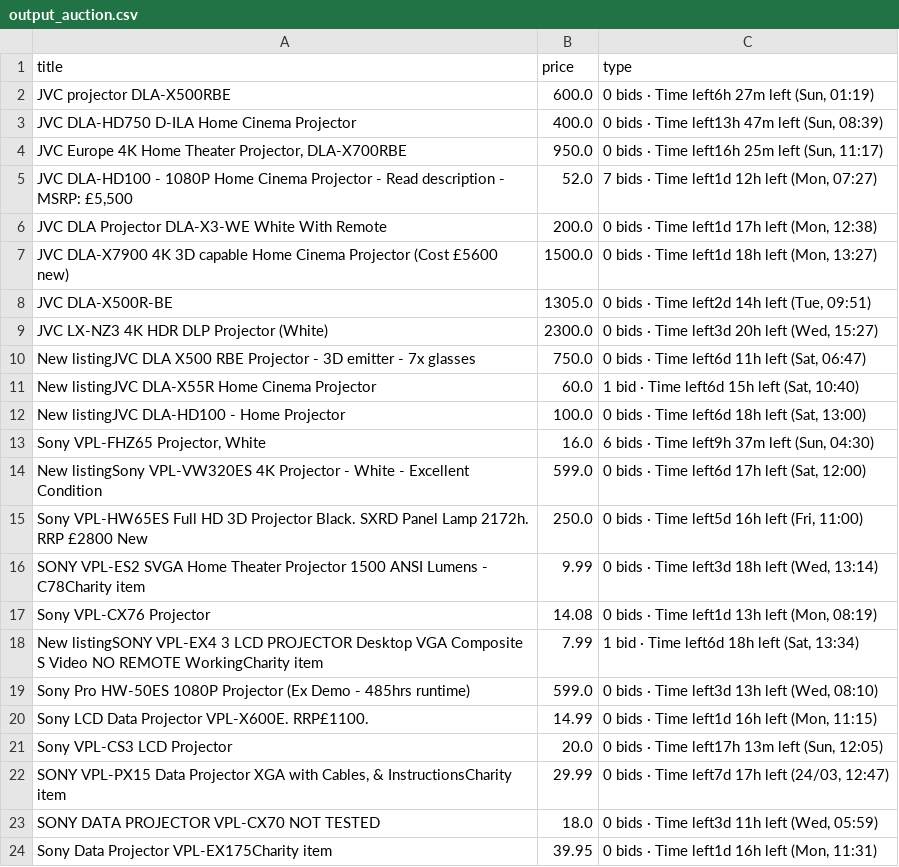
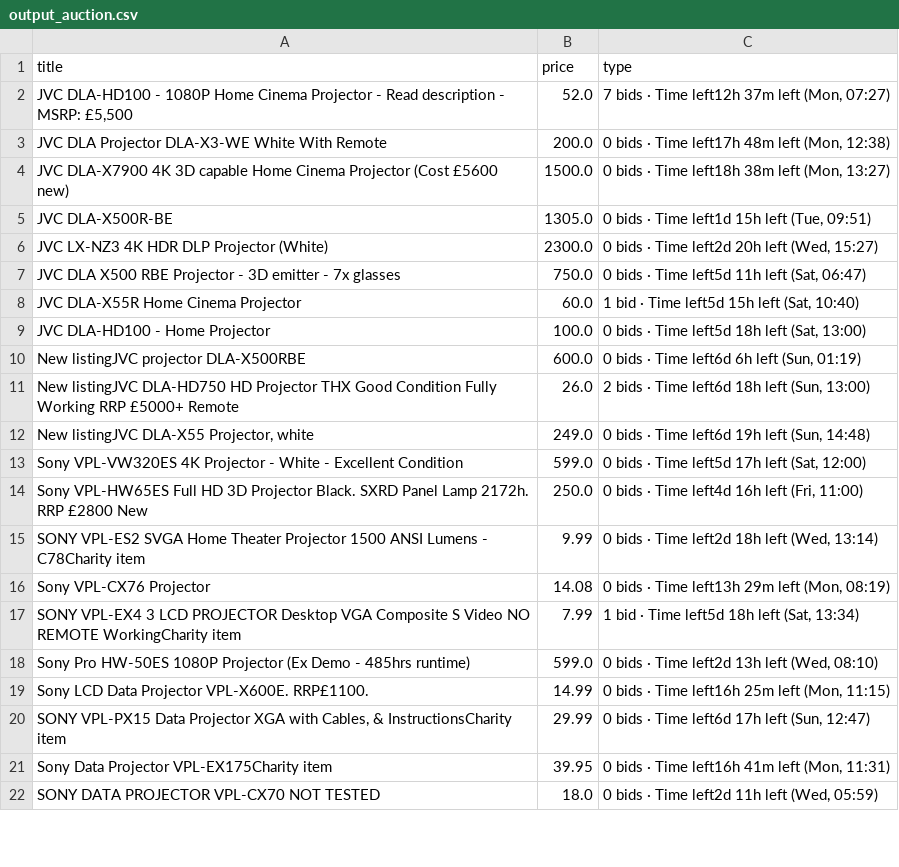
Before and after one commit to LFCottrell/Ebay_JVC, a CSV file: output_auction.csv, drawn as a sheet; only a part is shown; the diff covers the shown part only.

```diff
--- a/output_auction.csv
+++ b/output_auction.csv
@@ -1,24 +1,22 @@
 title,price,type
-JVC projector DLA-X500RBE,600.0,"0 bids · Time left6h 27m left (Sun, 01:19)"
-JVC DLA-HD750 D-ILA Home Cinema Projector,400.0,"0 bids · Time left13h 47m left (Sun, 08:39)"
-"JVC Europe 4K Home Theater Projector, DLA-X700RBE",950.0,"0 bids · Time left16h 25m left (Sun, 11:17)"
-"JVC DLA-HD100 - 1080P Home Cinema Projector - Read description - MSRP: £5,500",52.0,"7 bids · Time left1d 12h left (Mon, 07:27)"
-JVC DLA Projector DLA-X3-WE White With Remote,200.0,"0 bids · Time left1d 17h left (Mon, 12:38)"
-JVC DLA-X7900 4K 3D capable Home Cinema Projector (Cost £5600 new),1500.0,"0 bids · Time left1d 18h left (Mon, 13:27)"
-JVC DLA-X500R-BE,1305.0,"0 bids · Time left2d 14h left (Tue, 09:51)"
-JVC LX-NZ3 4K HDR DLP Projector (White),2300.0,"0 bids · Time left3d 20h left (Wed, 15:27)"
-New listingJVC DLA X500 RBE Projector - 3D emitter - 7x glasses,750.0,"0 bids · Time left6d 11h left (Sat, 06:47)"
-New listingJVC DLA-X55R Home Cinema Projector,60.0,"1 bid · Time left6d 15h left (Sat, 10:40)"
-New listingJVC DLA-HD100 - Home Projector,100.0,"0 bids · Time left6d 18h left (Sat, 13:00)"
-"Sony VPL-FHZ65 Projector, White",16.0,"6 bids · Time left9h 37m left (Sun, 04:30)"
-New listingSony VPL-VW320ES 4K Projector - White - Excellent Condition,599.0,"0 bids · Time left6d 17h left (Sat, 12:00)"
-Sony VPL-HW65ES Full HD 3D Projector Black. SXRD Panel Lamp 2172h. RRP £2800 New,250.0,"0 bids · Time left5d 16h left (Fri, 11:00)"
-SONY VPL-ES2 SVGA Home Theater Projector 1500 ANSI Lumens - C78Charity item,9.99,"0 bids · Time left3d 18h left (Wed, 13:14)"
-Sony VPL-CX76  Projector ,14.08,"0 bids · Time left1d 13h left (Mon, 08:19)"
-New listingSONY VPL-EX4 3 LCD PROJECTOR Desktop VGA Composite S Video NO REMOTE WorkingCharity item,7.99,"1 bid · Time left6d 18h left (Sat, 13:34)"
-Sony Pro HW-50ES 1080P Projector (Ex Demo - 485hrs runtime),599.0,"0 bids · Time left3d 13h left (Wed, 08:10)"
-Sony LCD Data Projector VPL-X600E. RRP£1100. ,14.99,"0 bids · Time left1d 16h left (Mon, 11:15)"
-Sony VPL-CS3 LCD Projector,20.0,"0 bids · Time left17h 13m left (Sun, 12:05)"
-"SONY VPL-PX15 Data Projector XGA with Cables, & InstructionsCharity item",29.99,"0 bids · Time left7d 17h left (24/03, 12:47)"
-SONY DATA PROJECTOR VPL-CX70 NOT TESTED,18.0,"0 bids · Time left3d 11h left (Wed, 05:59)"
-Sony Data Projector VPL-EX175Charity item,39.95,"0 bids · Time left1d 16h left (Mon, 11:31)"
+"JVC DLA-HD100 - 1080P Home Cinema Projector - Read description - MSRP: £5,500",52.0,"7 bids · Time left12h 37m left (Mon, 07:27)"
+JVC DLA Projector DLA-X3-WE White With Remote,200.0,"0 bids · Time left17h 48m left (Mon, 12:38)"
+JVC DLA-X7900 4K 3D capable Home Cinema Projector (Cost £5600 new),1500.0,"0 bids · Time left18h 38m left (Mon, 13:27)"
+JVC DLA-X500R-BE,1305.0,"0 bids · Time left1d 15h left (Tue, 09:51)"
+JVC LX-NZ3 4K HDR DLP Projector (White),2300.0,"0 bids · Time left2d 20h left (Wed, 15:27)"
+JVC DLA X500 RBE Projector - 3D emitter - 7x glasses,750.0,"0 bids · Time left5d 11h left (Sat, 06:47)"
+JVC DLA-X55R Home Cinema Projector,60.0,"1 bid · Time left5d 15h left (Sat, 10:40)"
+JVC DLA-HD100 - Home Projector,100.0,"0 bids · Time left5d 18h left (Sat, 13:00)"
+New listingJVC projector DLA-X500RBE,600.0,"0 bids · Time left6d 6h left (Sun, 01:19)"
+New listingJVC DLA-HD750 HD Projector THX Good Condition Fully Working RRP £5000+ Remote,26.0,"2 bids · Time left6d 18h left (Sun, 13:00)"
+"New listingJVC DLA-X55 Projector, white",249.0,"0 bids · Time left6d 19h left (Sun, 14:48)"
+Sony VPL-VW320ES 4K Projector - White - Excellent Condition,599.0,"0 bids · Time left5d 17h left (Sat, 12:00)"
+Sony VPL-HW65ES Full HD 3D Projector Black. SXRD Panel Lamp 2172h. RRP £2800 New,250.0,"0 bids · Time left4d 16h left (Fri, 11:00)"
+SONY VPL-ES2 SVGA Home Theater Projector 1500 ANSI Lumens - C78Charity item,9.99,"0 bids · Time left2d 18h left (Wed, 13:14)"
+Sony VPL-CX76  Projector ,14.08,"0 bids · Time left13h 29m left (Mon, 08:19)"
+SONY VPL-EX4 3 LCD PROJECTOR Desktop VGA Composite S Video NO REMOTE WorkingCharity item,7.99,"1 bid · Time left5d 18h left (Sat, 13:34)"
+Sony Pro HW-50ES 1080P Projector (Ex Demo - 485hrs runtime),599.0,"0 bids · Time left2d 13h left (Wed, 08:10)"
+Sony LCD Data Projector VPL-X600E. RRP£1100. ,14.99,"0 bids · Time left16h 25m left (Mon, 11:15)"
+"SONY VPL-PX15 Data Projector XGA with Cables, & InstructionsCharity item",29.99,"0 bids · Time left6d 17h left (Sun, 12:47)"
+Sony Data Projector VPL-EX175Charity item,39.95,"0 bids · Time left16h 41m left (Mon, 11:31)"
+SONY DATA PROJECTOR VPL-CX70 NOT TESTED,18.0,"0 bids · Time left2d 11h left (Wed, 05:59)"
```
Also changed, not shown: 1 added row, 1 removed row and 6 edited cells elsewhere in this file, new_df.csv, old_df.csv, 1 other file.
